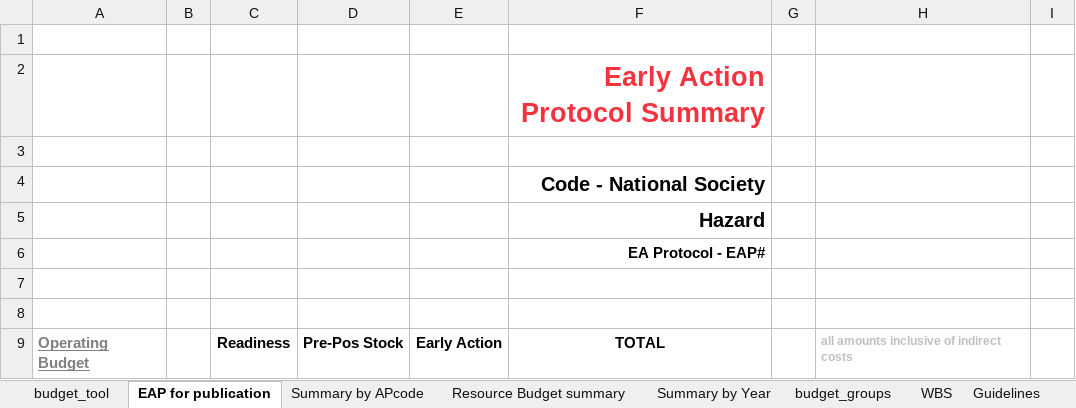
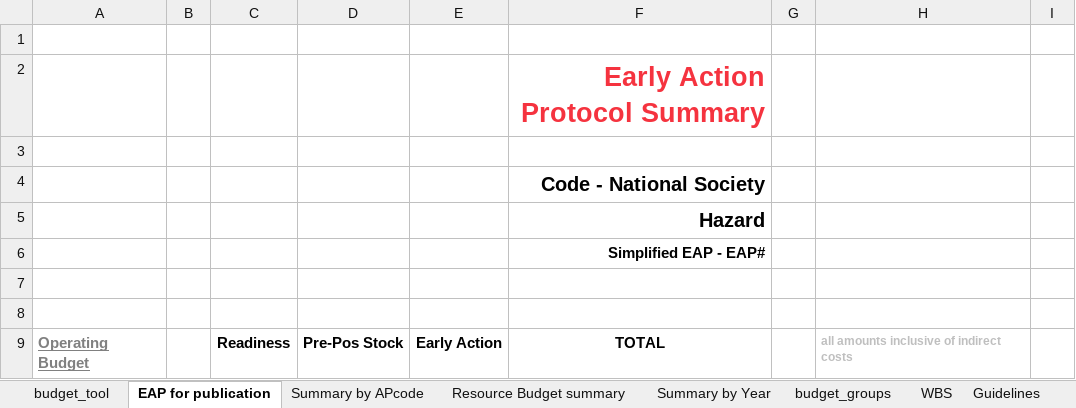
Before and after one commit to IFRCGo/go-api, an Excel workbook: go-static/files/eap/budget_template.xlsm, sheet EAP for publication, drawn as a sheet; only a part is shown; values as stored, in another font and other column widths than the file's, no borders; charts and pictures and conditional formats not drawn; the diff names each change by its address in the sheet, - before the commit and + after, or states it on an @@ line.

```diff
--- a/go-static/files/eap/budget_template.xlsm (sheet EAP for publication)
+++ b/go-static/files/eap/budget_template.xlsm (sheet EAP for publication)
-F6: EA Protocol - EAP#
+F6: Simplified EAP - EAP#
```
Also changed, not shown: sheet Summary by Year, sheet Guidelines, sheet budget_tool, sheet Resource Budget summary, sheet Summary by APcode, sheet WBS, 1 other file.
